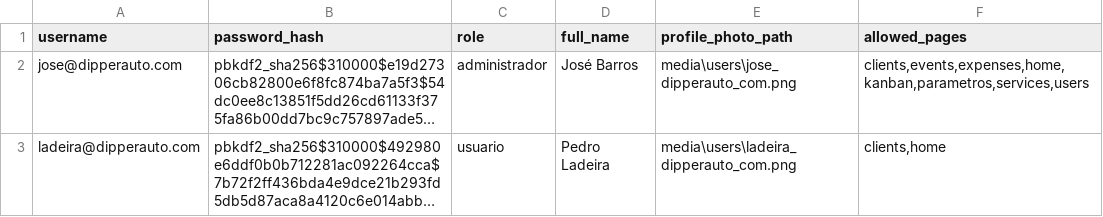
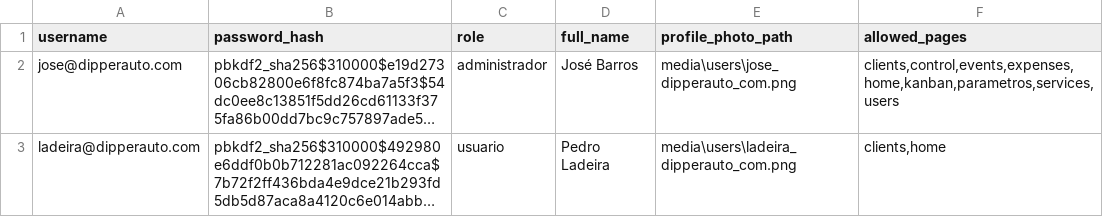
Before and after one commit to dipperauto/SamaRFID-V2, a CSV file: backend/users.csv, drawn as a sheet; long unchanged cells end in …; the diff names each change by its address in the sheet, - before the commit and + after, or states it on an @@ line.

```diff
--- a/backend/users.csv
+++ b/backend/users.csv
-F2 (allowed_pages): clients,events,expenses,home,kanban,parametros,services,users
+F2 (allowed_pages): clients,control,events,expenses,home,kanban,parametros,services,users
```
Also changed, not shown: 1 other file.
